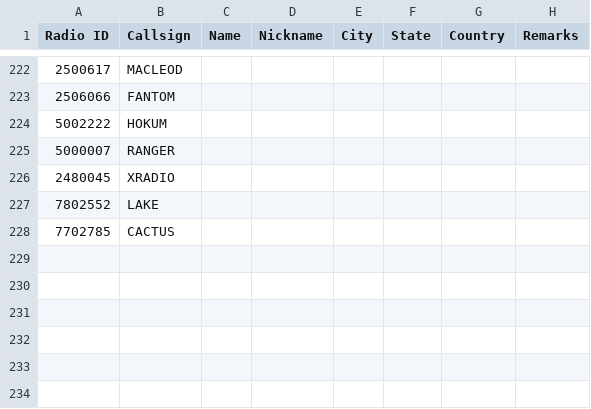
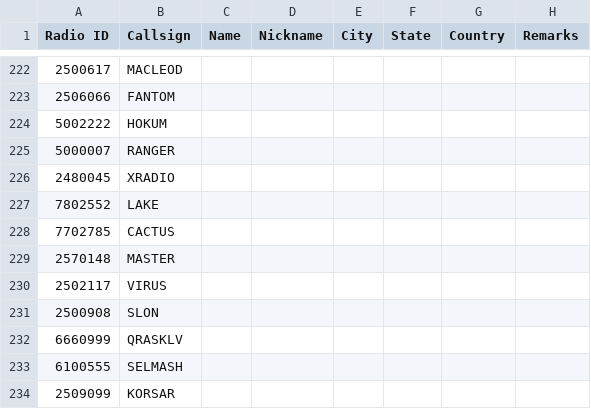
Before and after one commit to AntonV83/QRA-DMR-ID, a CSV file: DMRID_GD77.csv, drawn as a sheet; only a part is shown, gaps mark what is left out; the diff names each change by its address in the sheet, - before the commit and + after, or states it on an @@ line.

Commit message:
Update DMRID_GD77.csv

```diff
--- a/DMRID_GD77.csv
+++ b/DMRID_GD77.csv
+row 229: 2570148 | MASTER
+row 230: 2502117 | VIRUS
+row 231: 2500908 | SLON
+row 232: 6660999 | QRASKLV
+row 233: 6100555 | SELMASH
+row 234: 2509099 | KORSAR
```
